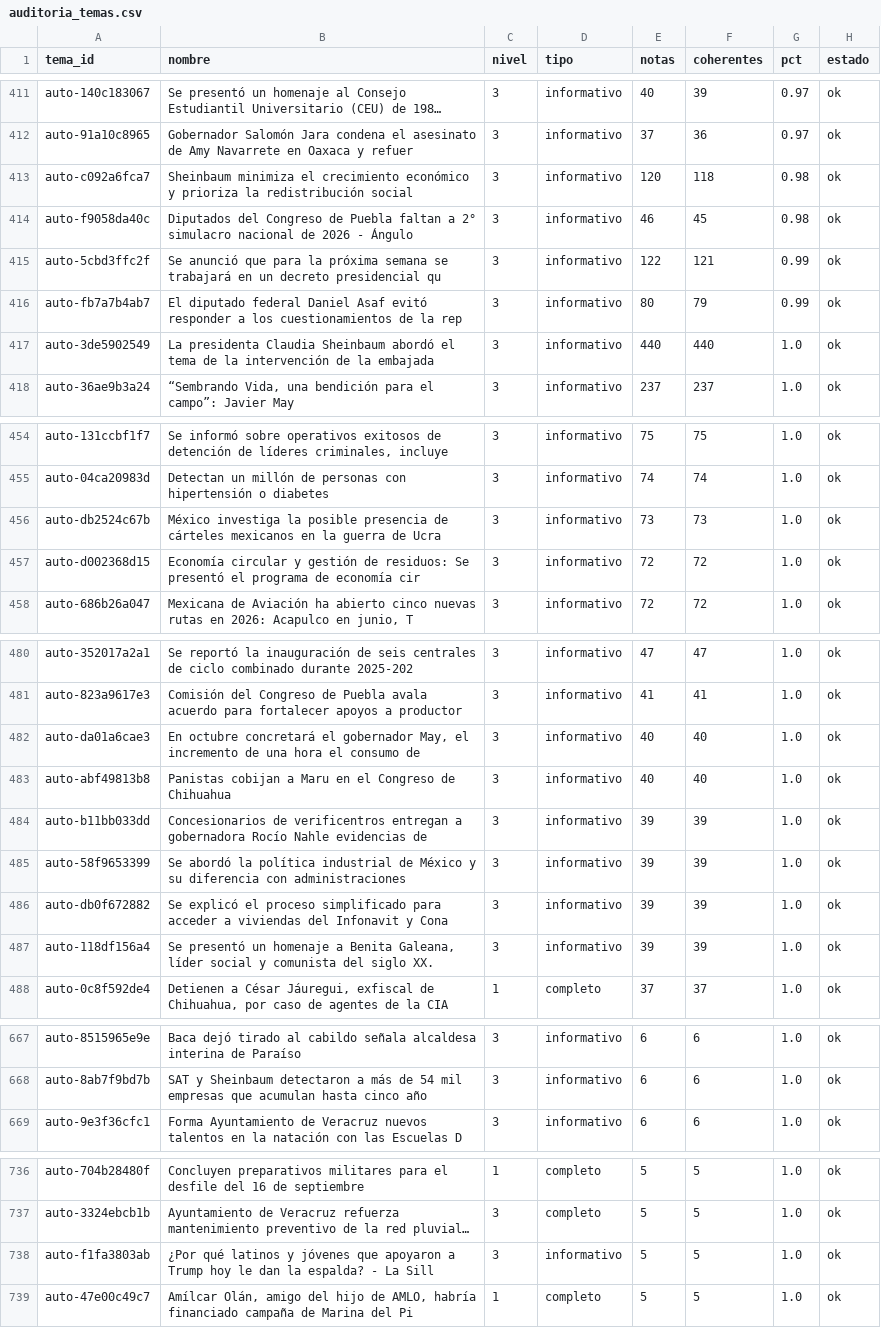
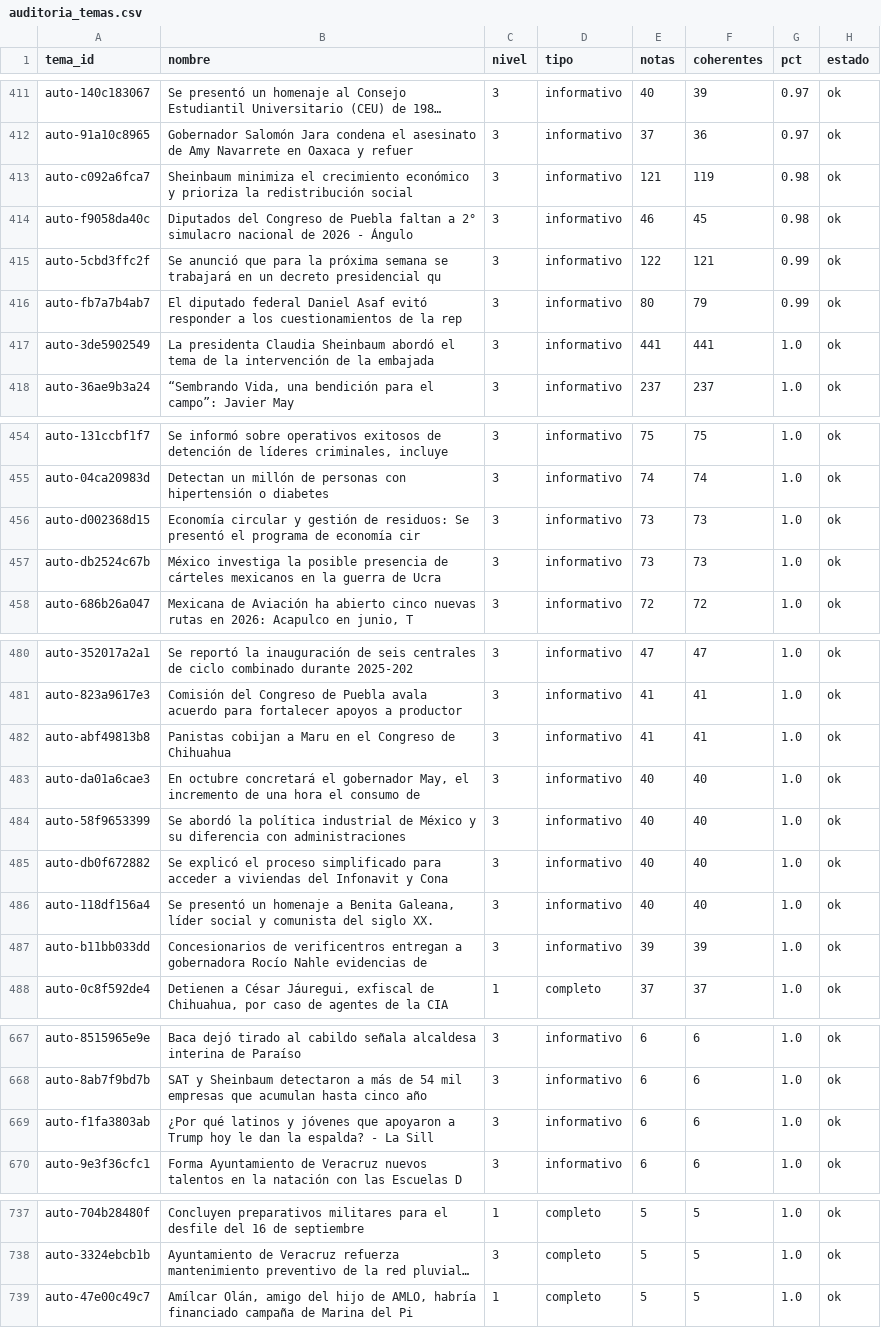
Before and after one commit to OckarLezama/ecosistema-politico, a CSV file: data/auditoria_temas.csv, drawn as a sheet; only a part is shown, gaps mark what is left out; long unchanged cells end in …; removed rows and columns are numbered as before the commit, all else as after; the diff covers the shown part only; the diff names each change by its address in the sheet, - before the commit and + after, or states it on an @@ line.

```diff
--- a/data/auditoria_temas.csv
+++ b/data/auditoria_temas.csv
-E413 (notas): 120
+E413 (notas): 121
-F413 (coherentes): 118
+F413 (coherentes): 119
-E417 (notas): 440
+E417 (notas): 441
-F417 (coherentes): 440
+F417 (coherentes): 441
+row 456: auto-d002368d15 | Economía circular y gestión de residuos: Se presentó el programa de economía cir | 3 | informativo | 73 | 73 | 1.0 | ok
-row 457: auto-d002368d15 | Economía circular y gestión de residuos: Se presentó el programa de economía cir | 3 | informativo | 72 | 72 | 1.0 | ok
+row 482: auto-abf49813b8 | Panistas cobijan a Maru en el Congreso de Chihuahua | 3 | informativo | 41 | 41 | 1.0 | ok
+row 484: auto-58f9653399 | Se abordó la política industrial de México y su diferencia con administraciones | 3 | informativo | 40 | 40 | 1.0 | ok
+row 485: auto-db0f672882 | Se explicó el proceso simplificado para acceder a viviendas del Infonavit y Cona | 3 | informativo | 40 | 40 | 1.0 | ok
-A486 (tema_id): auto-abf49813b8
+A486 (tema_id): auto-118df156a4
-B486 (nombre): Panistas cobijan a Maru en el Congreso de Chihuahua
+B486 (nombre): Se presentó un homenaje a Benita Galeana, líder social y comunista del siglo XX.
-row 485: auto-58f9653399 | Se abordó la política industrial de México y su diferencia con administraciones | 3 | informativo | 39 | 39 | 1.0 | ok
-row 486: auto-db0f672882 | Se explicó el proceso simplificado para acceder a viviendas del Infonavit y Cona | 3 | informativo | 39 | 39 | 1.0 | ok
-row 487: auto-118df156a4 | Se presentó un homenaje a Benita Galeana, líder social y comunista del siglo XX. | 3 | informativo | 39 | 39 | 1.0 | ok
+row 669: auto-f1fa3803ab | ¿Por qué latinos y jóvenes que apoyaron a Trump hoy le dan la espalda? - La Sill | 3 | informativo | 6 | 6 | 1.0 | ok
-row 738: auto-f1fa3803ab | ¿Por qué latinos y jóvenes que apoyaron a Trump hoy le dan la espalda? - La Sill | 3 | informativo | 5 | 5 | 1.0 | ok
```
Also changed, not shown: 7 edited cells elsewhere in this file, data/agrupacion_log.csv, data/ecosistema_historial.csv, 4 other files.
